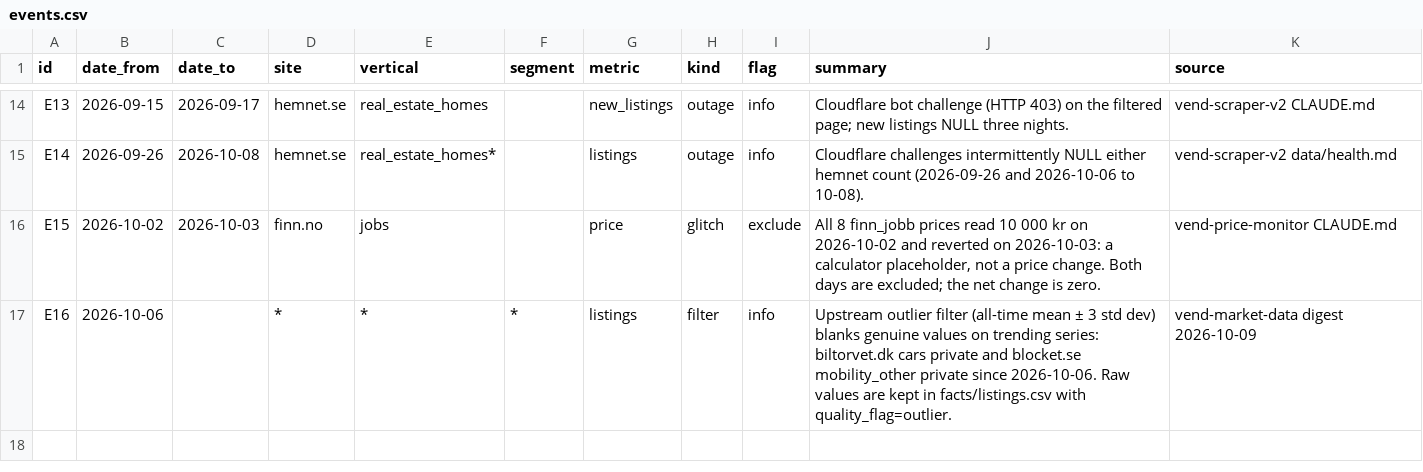
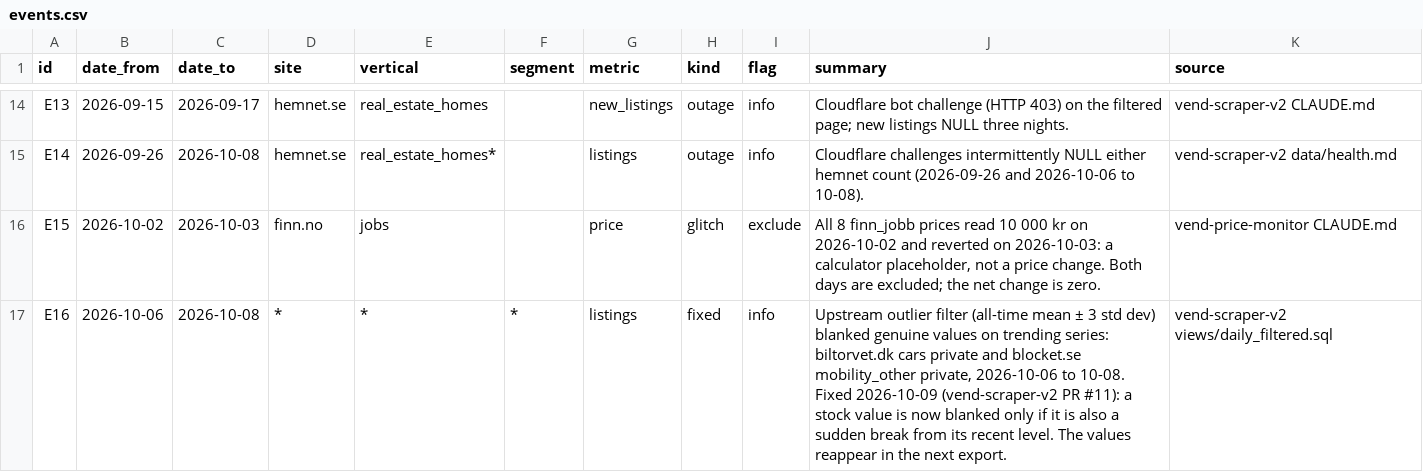
Before and after one commit to markusheiberg/vend-market-data, a CSV file: events.csv, drawn as a sheet; only a part is shown, gaps mark what is left out.

```diff
--- a/events.csv
+++ b/events.csv
@@ -16,2 +16,2 @@ E14,2026-09-26,2026-10-08,hemnet.se,real_estate_homes*,,listings,outage,info,"Cl
 E15,2026-10-02,2026-10-03,finn.no,jobs,,price,glitch,exclude,"All 8 finn_jobb prices read 10 000 kr on 2026-10-02 and reverted on 2026-10-03: a calculator placeholder, not a price change. Both days are excluded; the net change is zero.",vend-price-monitor CLAUDE.md
-E16,2026-10-06,,*,*,*,listings,filter,info,"Upstream outlier filter (all-time mean ± 3 std dev) blanks genuine values on trending series: biltorvet.dk cars private and blocket.se mobility_other private since 2026-10-06. Raw values are kept in facts/listings.csv with quality_flag=outlier.",vend-market-data digest 2026-10-09
+E16,2026-10-06,2026-10-08,*,*,*,listings,fixed,info,"Upstream outlier filter (all-time mean ± 3 std dev) blanked genuine values on trending series: biltorvet.dk cars private and blocket.se mobility_other private, 2026-10-06 to 10-08. Fixed 2026-10-09 (vend-scraper-v2 PR #11): a stock value is now blanked only if it is also a sudden break from its recent level. The values reappear in the next export.",vend-scraper-v2 views/daily_filtered.sql
```
